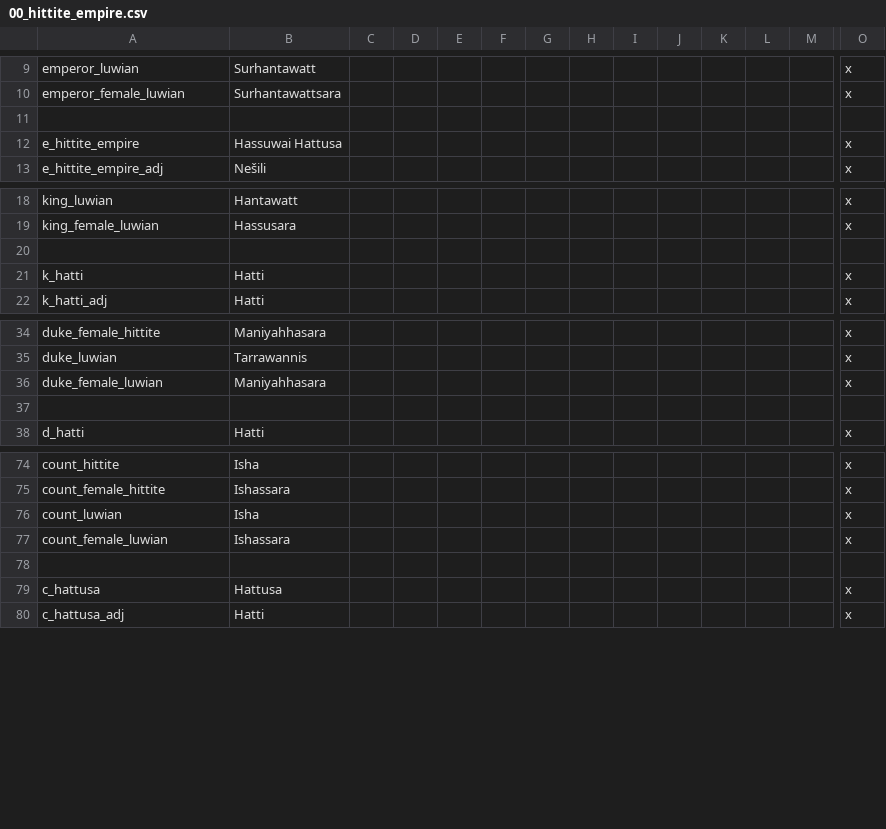
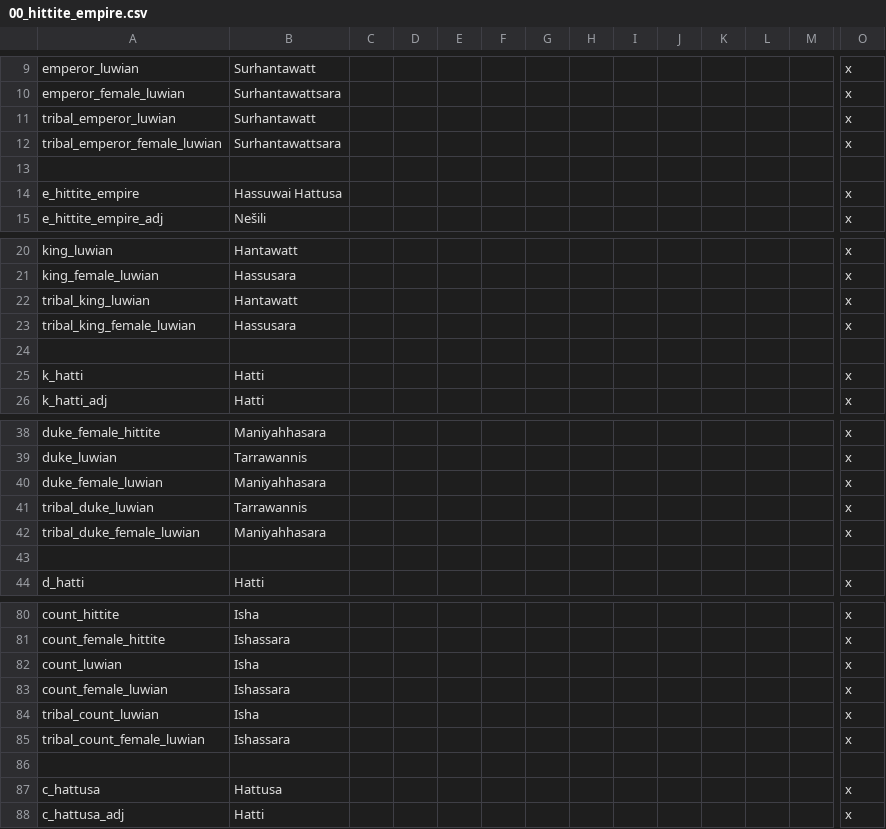
Before and after one commit to Conramagne/Bronze-Age-Mod, a CSV file: Fluvial Kings/localisation/00_hittite_empire.csv, drawn as a sheet; only a part is shown, gaps mark what is left out; rows hold the shown columns only; the diff names each change by its address in the sheet, - before the commit and + after, or states it on an @@ line.

Commit message:
The Tribal Title

```diff
--- a/Fluvial Kings/localisation/00_hittite_empire.csv
+++ b/Fluvial Kings/localisation/00_hittite_empire.csv
+row 11: tribal_emperor_luwian | Surhantawatt |  |  |  |  |  |  |  |  |  |  |  | x
+row 12: tribal_emperor_female_luwian | Surhantawattsara |  |  |  |  |  |  |  |  |  |  |  | x
+row 22: tribal_king_luwian | Hantawatt |  |  |  |  |  |  |  |  |  |  |  | x
+row 23: tribal_king_female_luwian | Hassusara |  |  |  |  |  |  |  |  |  |  |  | x
+row 41: tribal_duke_luwian | Tarrawannis |  |  |  |  |  |  |  |  |  |  |  | x
+row 42: tribal_duke_female_luwian | Maniyahhasara |  |  |  |  |  |  |  |  |  |  |  | x
+row 84: tribal_count_luwian | Isha |  |  |  |  |  |  |  |  |  |  |  | x
+row 85: tribal_count_female_luwian | Ishassara |  |  |  |  |  |  |  |  |  |  |  | x
```
